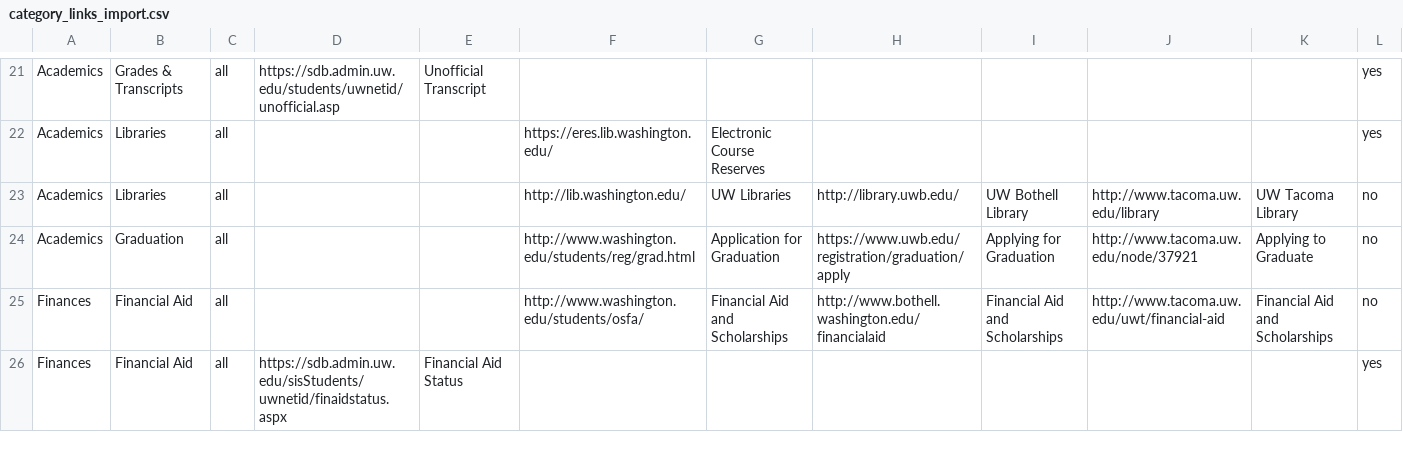
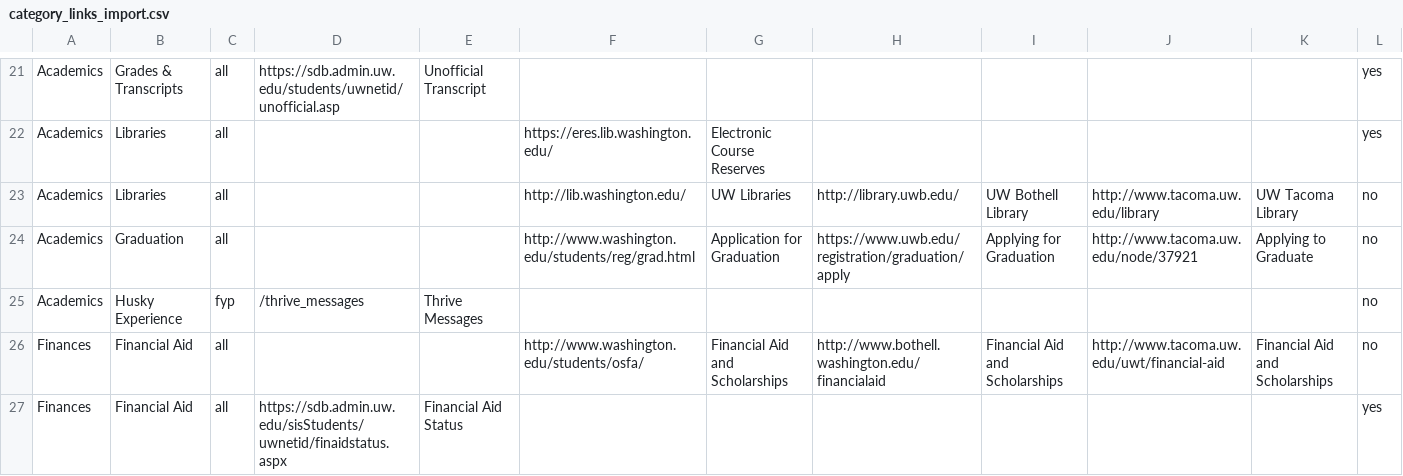
Before and after one commit to uw-it-aca/myuw, a CSV file: myuw/data/category_links_import.csv, drawn as a sheet; only a part is shown, gaps mark what is left out; the diff names each change by its address in the sheet, - before the commit and + after, or states it on an @@ line.

Commit message:
thrive message link added to academic resource list

```diff
--- a/myuw/data/category_links_import.csv
+++ b/myuw/data/category_links_import.csv
+row 25: Academics | Husky Experience | fyp | /thrive_messages | Thrive Messages |  |  |  |  |  |  | no
```
